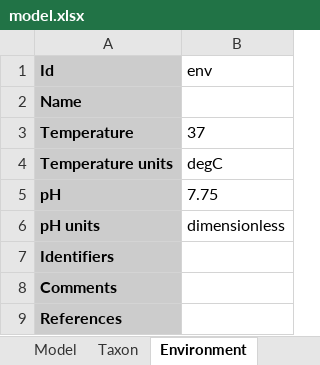
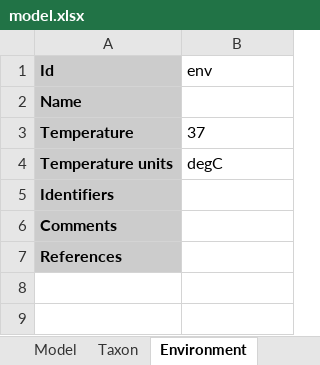
Before and after one commit to KarrLab/wc_sim, an Excel workbook: examples/translation_metabolism_hybrid_model/model.xlsx, sheet Environment, drawn as a sheet; values as stored, in another font and other column widths than the file's, no borders; the diff names each change by its address in the sheet, - before the commit and + after, or states it on an @@ line.

Commit message:
moving pH from Environment to Compartment

```diff
--- a/examples/translation_metabolism_hybrid_model/model.xlsx (sheet Environment)
+++ b/examples/translation_metabolism_hybrid_model/model.xlsx (sheet Environment)
-row 5: pH | 7.75
-row 6: pH units | dimensionless
```
Also changed, not shown: sheet Compartments, examples/transcription_translation_hybrid_model/model.xlsx, 13 other files.
